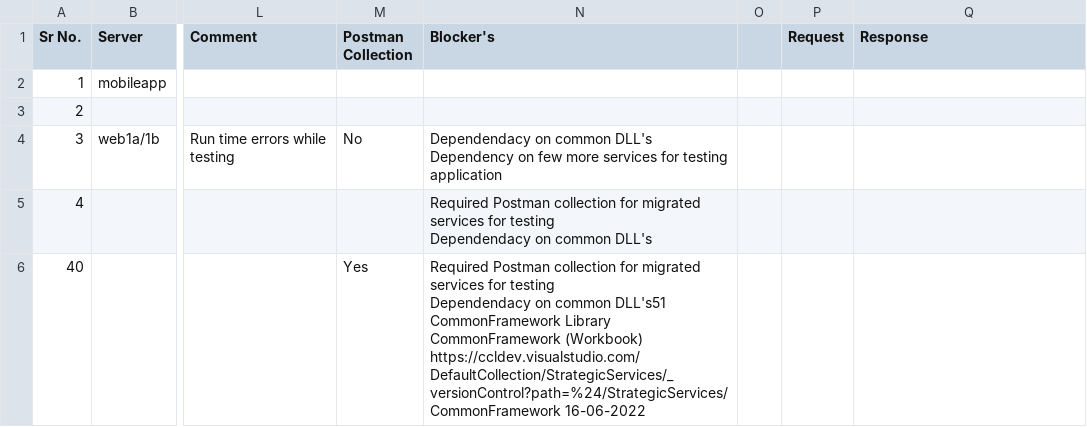
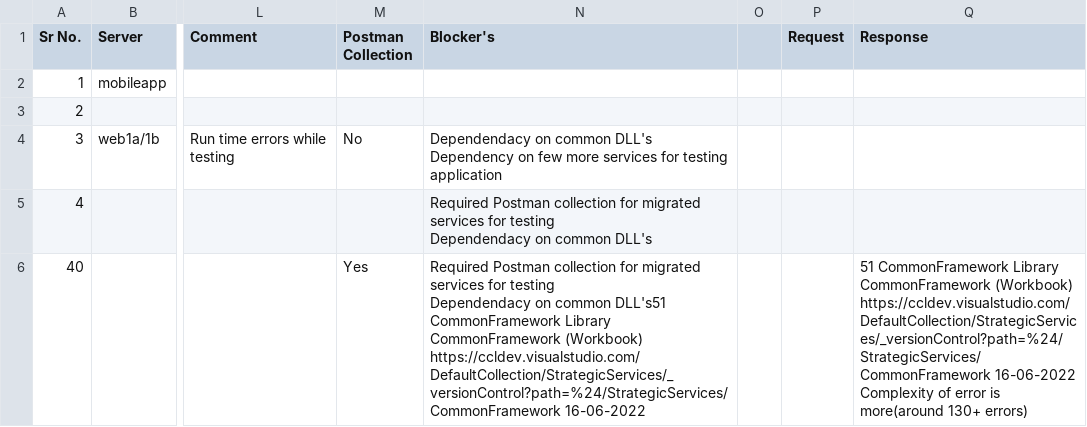
Before and after one commit to Sachin4511/Batchfiledemo, a CSV file: MasterList_Testings.csv, drawn as a sheet; only a part is shown, gaps mark what is left out; the diff names each change by its address in the sheet, - before the commit and + after, or states it on an @@ line.

Commit message:
Update MasterList_Testings.csv

```diff
--- a/MasterList_Testings.csv
+++ b/MasterList_Testings.csv
-Q6 (Response): (empty)
+Q6 (Response): 51 CommonFramework Library CommonFramework (Workbook) https://ccldev.visualstudio.com/DefaultCollection/StrategicServices/_versionControl?path=%24/StrategicServices/CommonFramework 16-06-2022 Complexity of error is more(around 130+ errors)
```
